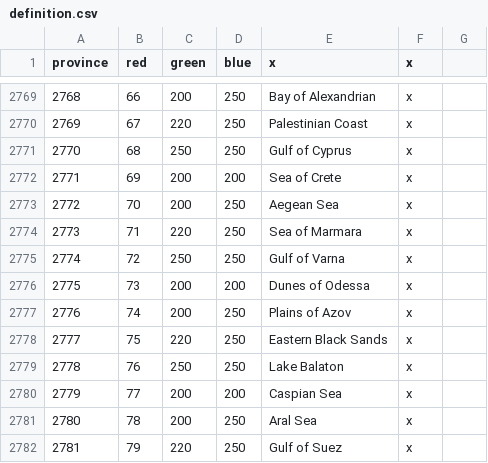
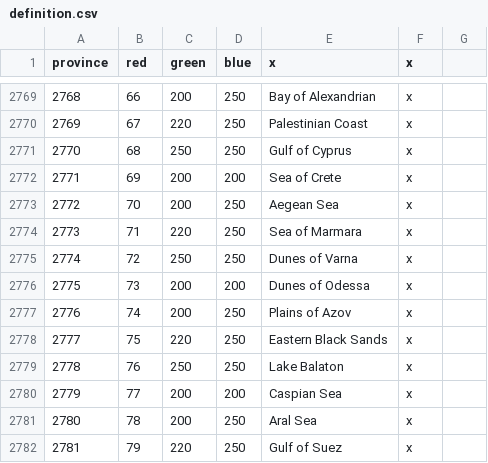
Before and after one commit to LZ22-Paradox/Pilgrims-of-Other-Prophecies, a CSV file: map/definition.csv, drawn as a sheet; only a part is shown, gaps mark what is left out.

```diff
--- a/map/definition.csv
+++ b/map/definition.csv
@@ -2774,3 +2774,3 @@ province;red;green;blue;x;x
 2773;71;220;250;Sea of Marmara;x
-2774;72;250;250;Gulf of Varna;x
+2774;72;250;250;Dunes of Varna;x
 2775;73;200;200;Dunes of Odessa;x
```
Also changed, not shown: map/adjacencies.csv, 8 other files.
